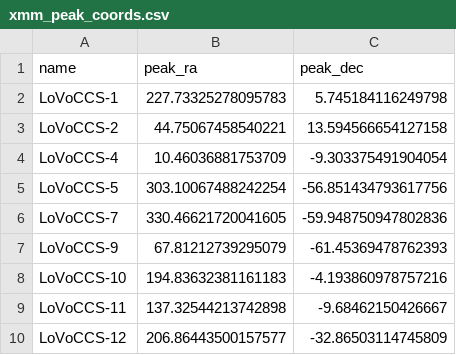
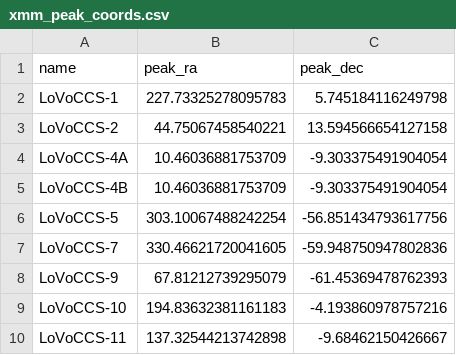
Before and after one commit to LoVoCCS/X-LoVoCCS-Analyses, a CSV file: outputs/result_files/positions_and_morphology/xmm_peak_coords.csv, drawn as a sheet; only a part is shown; the shorter side is filled out with more unchanged rows.

Commit message:
Re-kigged the data loading part of the measuring centroid/posang etc. notebook - also added colouring of the morph plane plot with VLASS luminosity

```diff
--- a/outputs/result_files/positions_and_morphology/xmm_peak_coords.csv
+++ b/outputs/result_files/positions_and_morphology/xmm_peak_coords.csv
@@ -3,3 +3,4 @@ LoVoCCS-1,227.73325278095783,5.745184116249798
 LoVoCCS-2,44.75067458540221,13.594566654127158
-LoVoCCS-4,10.46036881753709,-9.303375491904054
+LoVoCCS-4A,10.46036881753709,-9.303375491904054
+LoVoCCS-4B,10.46036881753709,-9.303375491904054
 LoVoCCS-5,303.10067488242254,-56.851434793617756
```
Also changed, not shown: 1 other file.
